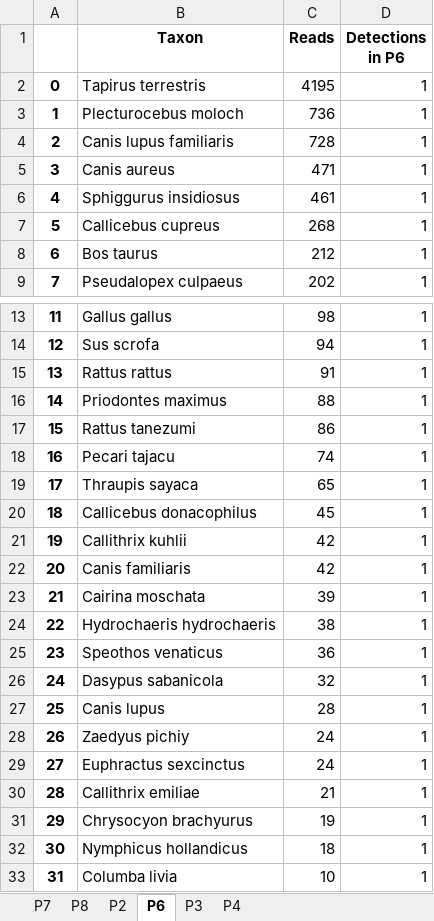
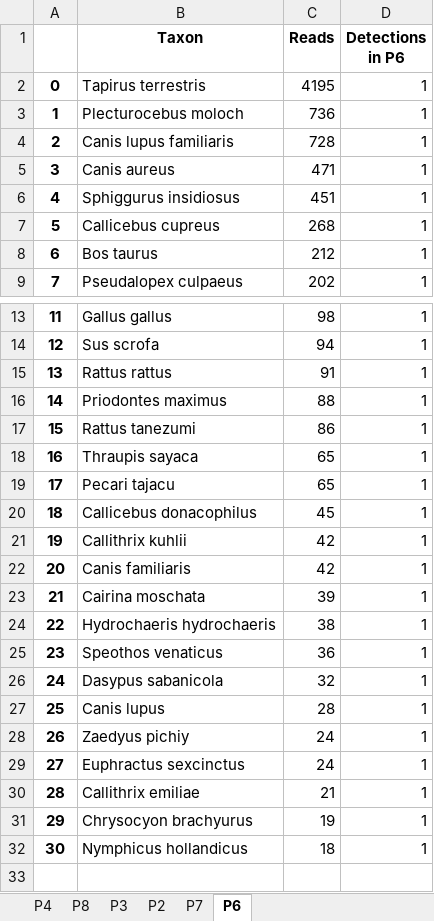
Before and after one commit to Leo-9821/eDNAnalyzer, an Excel workbook: example_files/xlsx/2_results_consolidation/output/results_MC.xlsx, sheet P6, drawn as a sheet; only a part is shown, gaps mark what is left out; values as stored, in another font and other column widths than the file's, no borders; removed rows and columns are numbered as before the commit, all else as after; the diff names each change by its address in the sheet, - before the commit and + after, or states it on an @@ line.

```diff
--- a/example_files/xlsx/2_results_consolidation/output/results_MC.xlsx (sheet P6)
+++ b/example_files/xlsx/2_results_consolidation/output/results_MC.xlsx (sheet P6)
@@ sheet tab order changed: P4 | P8 | P3 | P2 | P7 | P6 @@
-C6 (Reads): 461
+C6 (Reads): 451
-row 18: 16 | Pecari tajacu | 74 | 1
@@ column A renumbered in row 18 @@
+row 19: 17 | Pecari tajacu | 65 | 1
-row 33: 31 | Columba livia | 10 | 1
```
Also changed, not shown: sheet P3, sheet P4, sheet P2, example_files/xlsx/1_threshold_application/output/deleted_otus.xlsx, example_files/xlsx/1_threshold_application/output/processed_results.xlsx, 12 other files.
